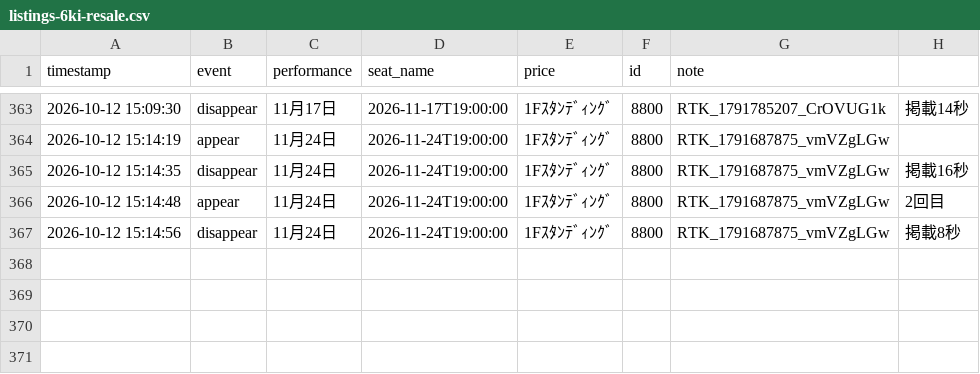
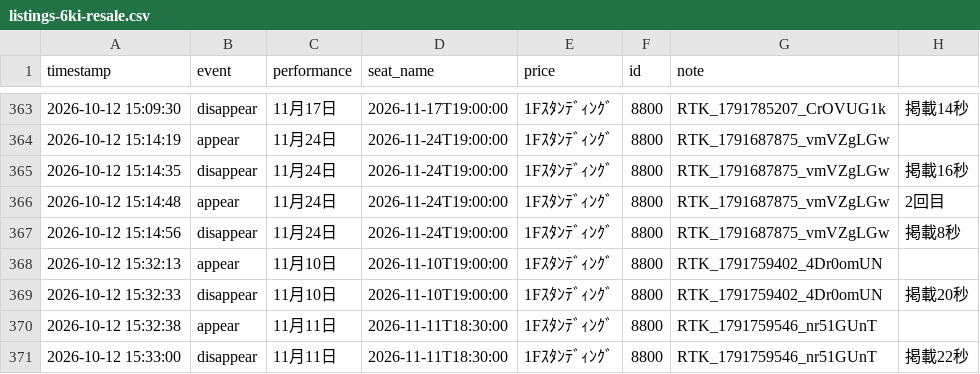
Before and after one commit to dragonballgokou-rose-boop/cursor, a CSV file: ticket-monitor/listings-6ki-resale.csv, drawn as a sheet; only a part is shown, gaps mark what is left out; the diff names each change by its address in the sheet, - before the commit and + after, or states it on an @@ line.

Commit message:
chore: update listings log

```diff
--- a/ticket-monitor/listings-6ki-resale.csv
+++ b/ticket-monitor/listings-6ki-resale.csv
+row 368: 2026-10-12 15:32:13 | appear | 11月10日 | 2026-11-10T19:00:00 | 1Fｽﾀﾝﾃﾞｨﾝｸﾞ | 8800 | RTK_1791759402_4Dr0omUN
+row 369: 2026-10-12 15:32:33 | disappear | 11月10日 | 2026-11-10T19:00:00 | 1Fｽﾀﾝﾃﾞｨﾝｸﾞ | 8800 | RTK_1791759402_4Dr0omUN | 掲載20秒
+row 370: 2026-10-12 15:32:38 | appear | 11月11日 | 2026-11-11T18:30:00 | 1Fｽﾀﾝﾃﾞｨﾝｸﾞ | 8800 | RTK_1791759546_nr51GUnT
+row 371: 2026-10-12 15:33:00 | disappear | 11月11日 | 2026-11-11T18:30:00 | 1Fｽﾀﾝﾃﾞｨﾝｸﾞ | 8800 | RTK_1791759546_nr51GUnT | 掲載22秒
```
